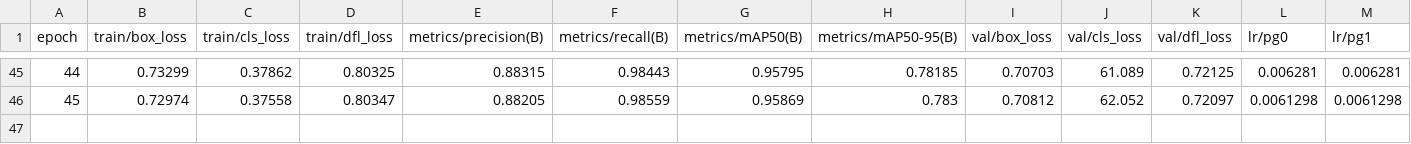
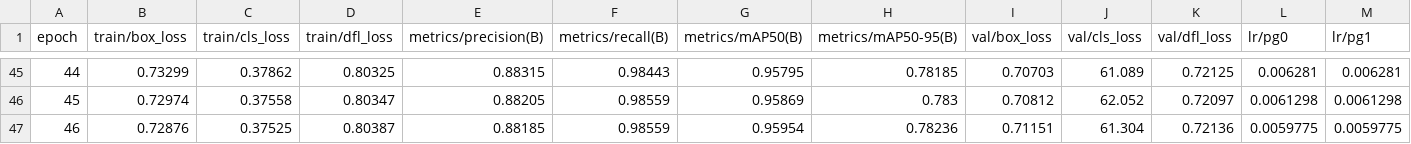
Before and after one commit to robustRobot23/deeper_darts, a CSV file: runs/detect/DeeperDarts/results.csv, drawn as a sheet; only a part is shown, gaps mark what is left out; rows hold the shown columns only; the diff names each change by its address in the sheet, - before the commit and + after, or states it on an @@ line.

Commit message:
Automatic commit by watcher script

```diff
--- a/runs/detect/DeeperDarts/results.csv
+++ b/runs/detect/DeeperDarts/results.csv
+row 47: 46 | 0.72876 | 0.37525 | 0.80387 | 0.88185 | 0.98559 | 0.95954 | 0.78236 | 0.71151 | 61.304 | 0.72136 | 0.0059775 | 0.0059775
```
